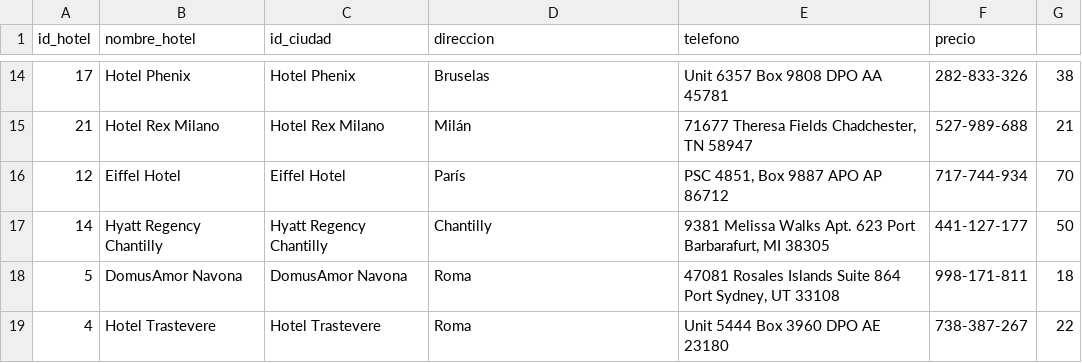
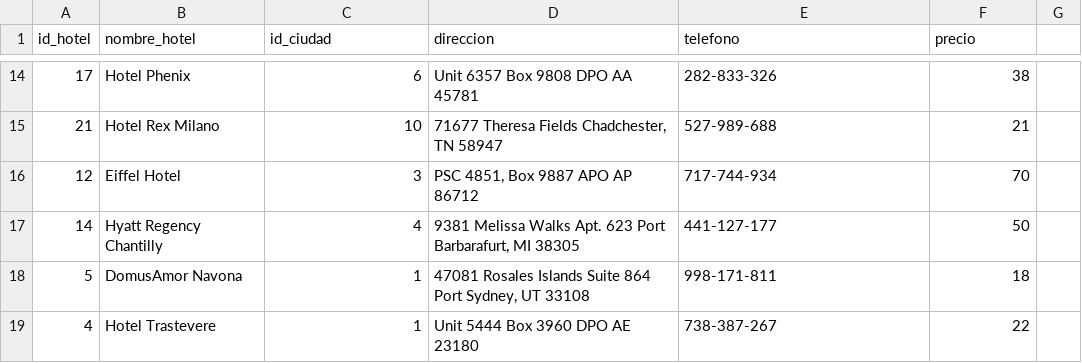
Before and after one commit to benjaurr/BasesDeDatos, a CSV file: Entrega2/datos_modificados/hoteles.csv, drawn as a sheet; only a part is shown, gaps mark what is left out; the diff covers the shown part only.

Commit message:
Ahora si estan hoteles

```diff
--- a/Entrega2/datos_modificados/hoteles.csv
+++ b/Entrega2/datos_modificados/hoteles.csv
@@ -14,6 +14,6 @@ id_hotel,nombre_hotel,id_ciudad,direccion,telefono,precio
-17,Hotel Phenix,Hotel Phenix,Bruselas,Unit 6357 Box 9808 DPO AA 45781,282-833-326,38
-21,Hotel Rex Milano,Hotel Rex Milano,Milán,"71677 Theresa Fields Chadchester, TN 58947",527-989-688,21
-12,Eiffel Hotel,Eiffel Hotel,París,"PSC 4851, Box 9887 APO AP 86712",717-744-934,70
-14,Hyatt Regency Chantilly,Hyatt Regency Chantilly,Chantilly,"9381 Melissa Walks Apt. 623 Port Barbarafurt, MI 38305",441-127-177,50
-5,DomusAmor Navona,DomusAmor Navona,Roma,"47081 Rosales Islands Suite 864 Port Sydney, UT 33108",998-171-811,18
-4,Hotel Trastevere,Hotel Trastevere,Roma,Unit 5444 Box 3960 DPO AE 23180,738-387-267,22
+17,Hotel Phenix,6,Unit 6357 Box 9808 DPO AA 45781,282-833-326,38
+21,Hotel Rex Milano,10,"71677 Theresa Fields Chadchester, TN 58947",527-989-688,21
+12,Eiffel Hotel,3,"PSC 4851, Box 9887 APO AP 86712",717-744-934,70
+14,Hyatt Regency Chantilly,4,"9381 Melissa Walks Apt. 623 Port Barbarafurt, MI 38305",441-127-177,50
+5,DomusAmor Navona,1,"47081 Rosales Islands Suite 864 Port Sydney, UT 33108",998-171-811,18
+4,Hotel Trastevere,1,Unit 5444 Box 3960 DPO AE 23180,738-387-267,22
```
Also changed, not shown: 75 edited cells elsewhere in this file, 1 other file.
